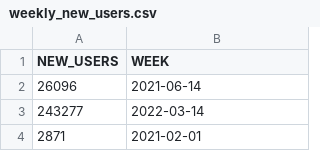
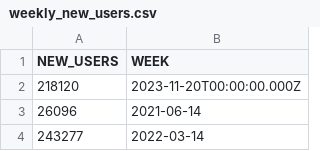
Before and after one commit to spire-fyi/spire_fyi, a CSV file: data/weekly_new_users.csv, drawn as a sheet; only a part is shown; the shorter side is filled out with more unchanged rows; the diff names each change by its address in the sheet, - before the commit and + after, or states it on an @@ line.

```diff
--- a/data/weekly_new_users.csv
+++ b/data/weekly_new_users.csv
+row 2: 218120 | 2023-11-20T00:00:00.000Z
```
Also changed, not shown: data/dex_info.csv, data/dex_signers_fee_payers.csv, 22 other files.
